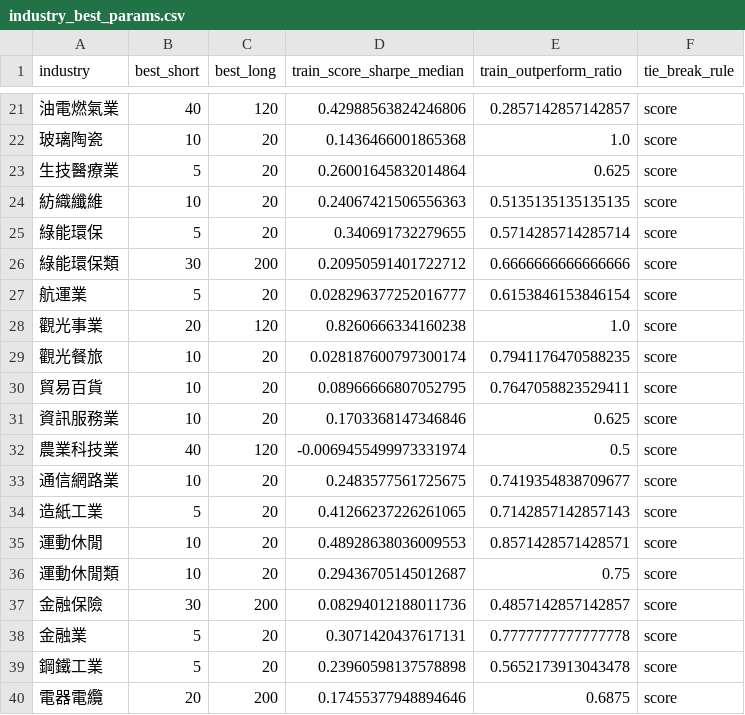
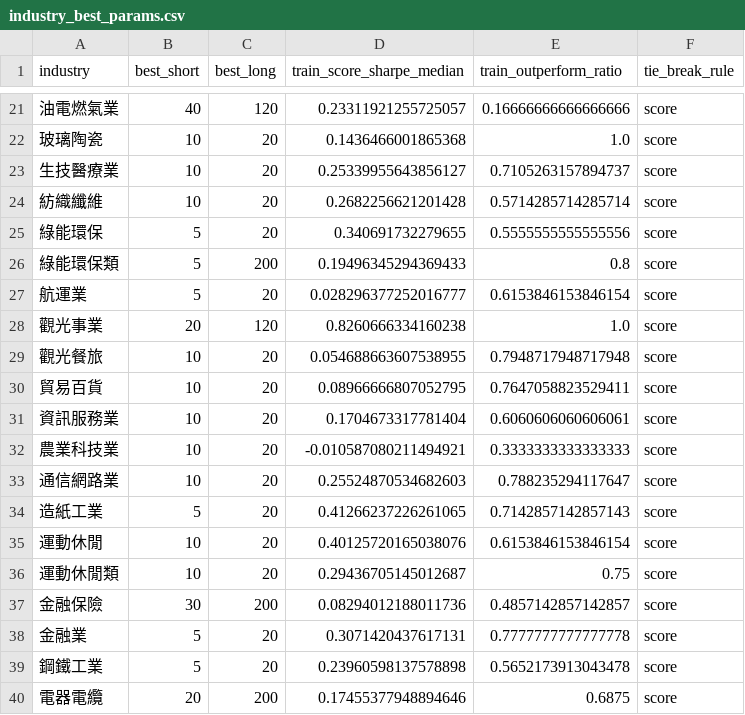
Before and after one commit to shadowkai0121/stock_securities, a CSV file: strategies/ma-cross/outputs/thesis/robust_table/price_daily/industry_best_params.csv, drawn as a sheet; only a part is shown, gaps mark what is left out; the diff covers the shown part only; the diff names each change by its address in the sheet, - before the commit and + after, or states it on an @@ line.

```diff
--- a/strategies/ma-cross/outputs/thesis/robust_table/price_daily/industry_best_params.csv
+++ b/strategies/ma-cross/outputs/thesis/robust_table/price_daily/industry_best_params.csv
-D21 (train_score_sharpe_median): 0.42988563824246806
+D21 (train_score_sharpe_median): 0.23311921255725057
-E21 (train_outperform_ratio): 0.2857142857142857
+E21 (train_outperform_ratio): 0.16666666666666666
-B23 (best_short): 5
+B23 (best_short): 10
-D23 (train_score_sharpe_median): 0.26001645832014864
+D23 (train_score_sharpe_median): 0.25339955643856127
-E23 (train_outperform_ratio): 0.625
+E23 (train_outperform_ratio): 0.7105263157894737
-D24 (train_score_sharpe_median): 0.24067421506556363
+D24 (train_score_sharpe_median): 0.2682256621201428
-E24 (train_outperform_ratio): 0.5135135135135135
+E24 (train_outperform_ratio): 0.5714285714285714
-E25 (train_outperform_ratio): 0.5714285714285714
+E25 (train_outperform_ratio): 0.5555555555555556
-B26 (best_short): 30
+B26 (best_short): 5
-D26 (train_score_sharpe_median): 0.20950591401722712
+D26 (train_score_sharpe_median): 0.19496345294369433
-E26 (train_outperform_ratio): 0.6666666666666666
+E26 (train_outperform_ratio): 0.8
-D29 (train_score_sharpe_median): 0.028187600797300174
+D29 (train_score_sharpe_median): 0.054688663607538955
-E29 (train_outperform_ratio): 0.7941176470588235
+E29 (train_outperform_ratio): 0.7948717948717948
-D31 (train_score_sharpe_median): 0.1703368147346846
+D31 (train_score_sharpe_median): 0.1704673317781404
-E31 (train_outperform_ratio): 0.625
+E31 (train_outperform_ratio): 0.6060606060606061
-B32 (best_short): 40
+B32 (best_short): 10
-C32 (best_long): 120
+C32 (best_long): 20
-D32 (train_score_sharpe_median): -0.0069455499973331974
+D32 (train_score_sharpe_median): -0.010587080211494921
-E32 (train_outperform_ratio): 0.5
+E32 (train_outperform_ratio): 0.3333333333333333
-D33 (train_score_sharpe_median): 0.2483577561725675
+D33 (train_score_sharpe_median): 0.25524870534682603
-E33 (train_outperform_ratio): 0.7419354838709677
+E33 (train_outperform_ratio): 0.788235294117647
-D35 (train_score_sharpe_median): 0.48928638036009553
+D35 (train_score_sharpe_median): 0.40125720165038076
-E35 (train_outperform_ratio): 0.8571428571428571
+E35 (train_outperform_ratio): 0.6153846153846154
```
Also changed, not shown: 44 edited cells elsewhere in this file, strategies/ma-cross/outputs/thesis/robust_table/price_daily/table1_sample_description.csv, strategies/ma-cross/outputs/thesis/robust_table/price_daily/table2_best_params.csv, 10 other files.
